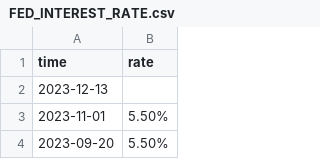
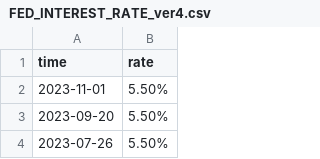
Before and after one commit to lavibula/GoldPricePrediction, a CSV file: crawl/FED_RATE/FED_INTEREST_RATE_ver4.csv (was crawl/FED_RATE/FED_INTEREST_RATE.csv), drawn as a sheet; only a part is shown; the shorter side is filled out with more unchanged rows; the diff names each change by its address in the sheet, - before the commit and + after, or states it on an @@ line.

Commit message:
update code crawl

```diff
--- a/crawl/FED_RATE/FED_INTEREST_RATE.csv
+++ b/crawl/FED_RATE/FED_INTEREST_RATE_ver4.csv
-row 2: 2023-12-13
```
Also changed, not shown: 2 other files.
